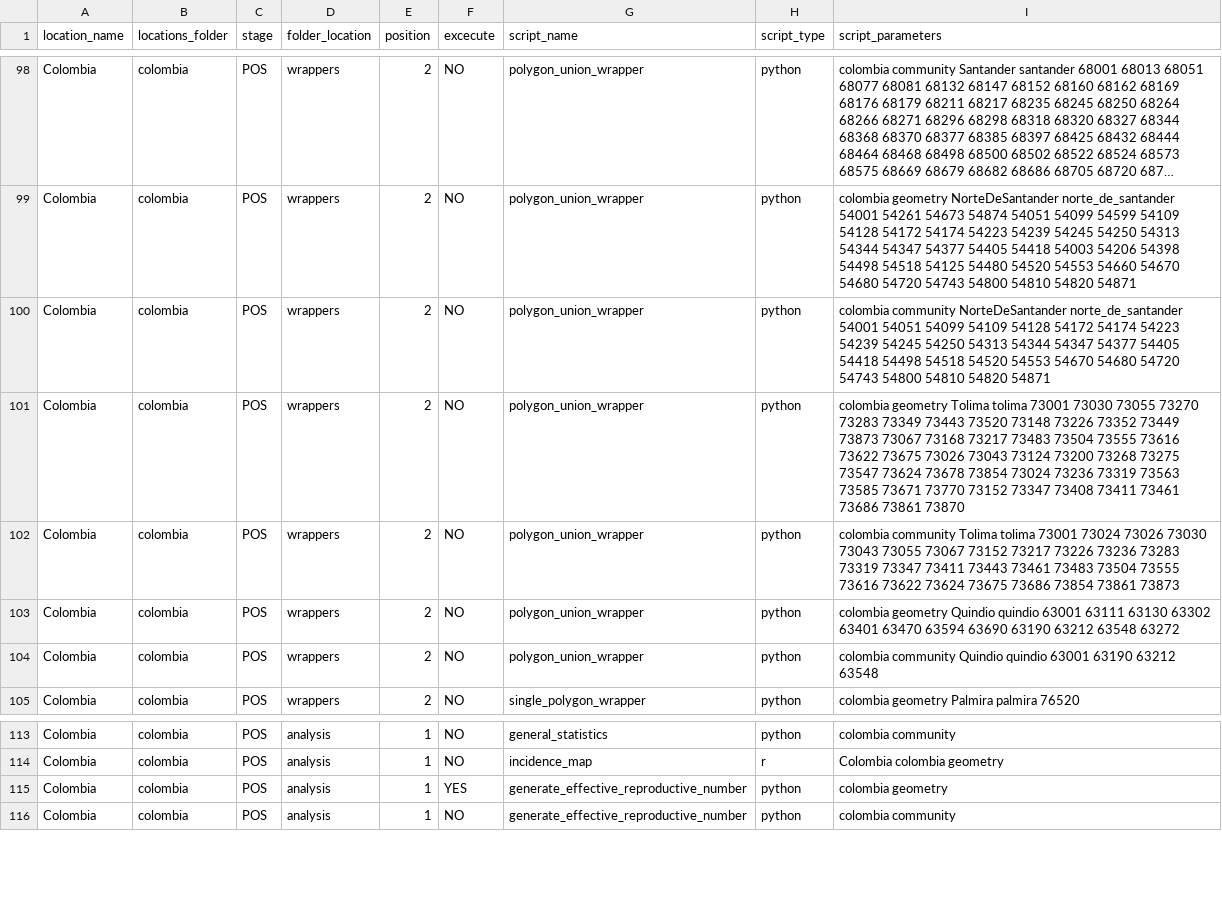
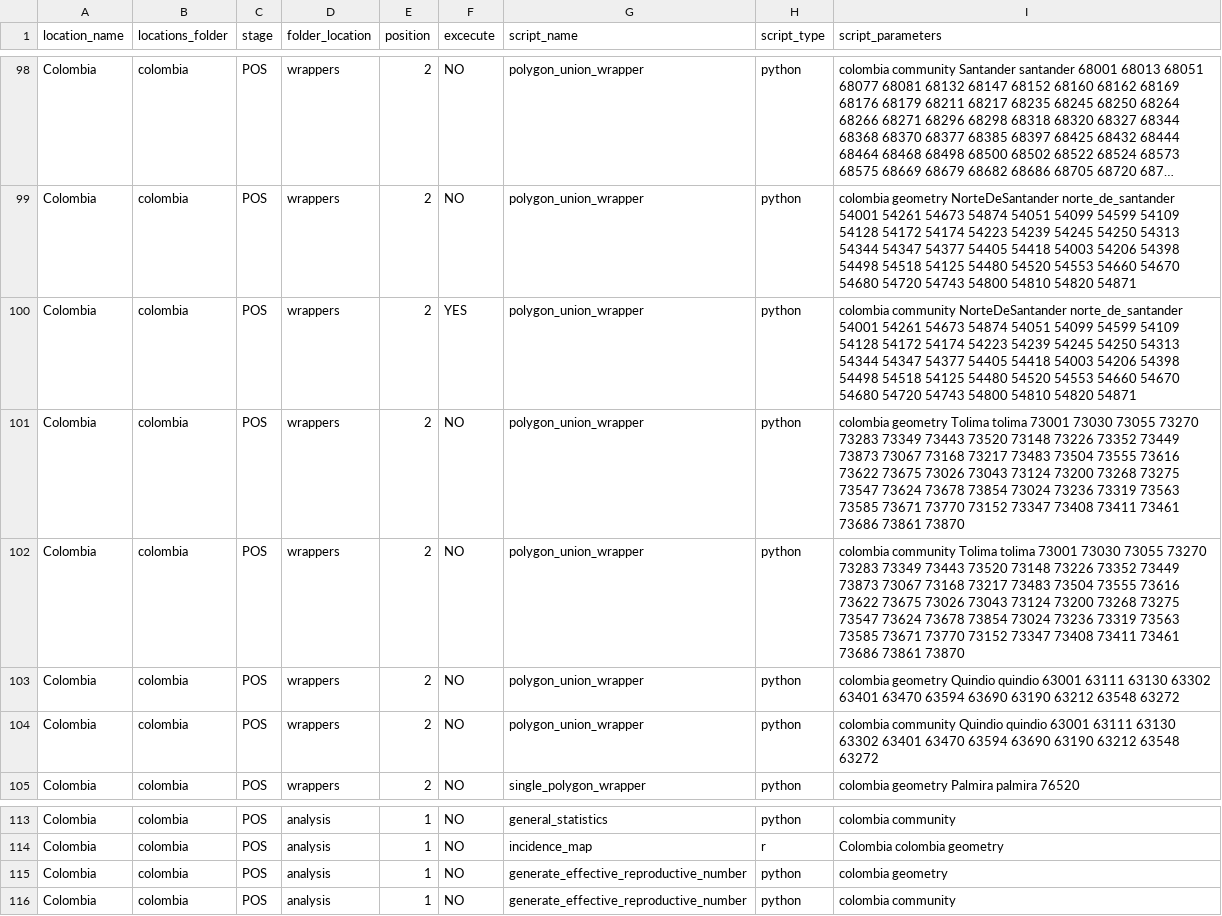
Before and after one commit to Data-Lama/covid_geoinsights_pipeline, a CSV file: pipeline_scripts/configuration/selected_excecutions.csv, drawn as a sheet; only a part is shown, gaps mark what is left out; long unchanged cells end in …; the diff names each change by its address in the sheet, - before the commit and + after, or states it on an @@ line.

Commit message:
Norte de Santander

```diff
--- a/pipeline_scripts/configuration/selected_excecutions.csv
+++ b/pipeline_scripts/configuration/selected_excecutions.csv
-F100 (excecute): NO
+F100 (excecute): YES
-I100 (script_parameters): …norte_de_santander 54001 54051 54099 54109 54128 54172 54174 54223 54239 54245 54250 54313 54344 54347 54377 54405 54418 54498 54518 54520 54553 54670 54680…
+I100 (script_parameters): …norte_de_santander 54001 54261 54673 54874 54051 54099 54599 54109 54128 54172 54174 54223 54239 54245 54250 54313 54344 54347 54377 54405 54418 54003 54206 54398 54498 54518 54125 54480 54520 54553 54660 54670 54680…
-I102 (script_parameters): …tolima 73001 73024 73026 73030 73043 73055 73067 73152 73217 73226 73236 73283 73319 73347 73411 73443 73461 73483 73504 73555 73616 73622 73624 73675 73686 73854 73861 73873
+I102 (script_parameters): …tolima 73001 73030 73055 73270 73283 73349 73443 73520 73148 73226 73352 73449 73873 73067 73168 73217 73483 73504 73555 73616 73622 73675 73026 73043 73124 73200 73268 73275 73547 73624 73678 73854 73024 73236 73319 73563 73585 73671 73770 73152 73347 73408 73411 73461 73686 73861 73870
-I104 (script_parameters): …quindio 63001 63190 63212 63548
+I104 (script_parameters): …quindio 63001 63111 63130 63302 63401 63470 63594 63690 63190 63212 63548 63272
-F115 (excecute): YES
+F115 (excecute): NO
```
Also changed, not shown: 1 other file.
